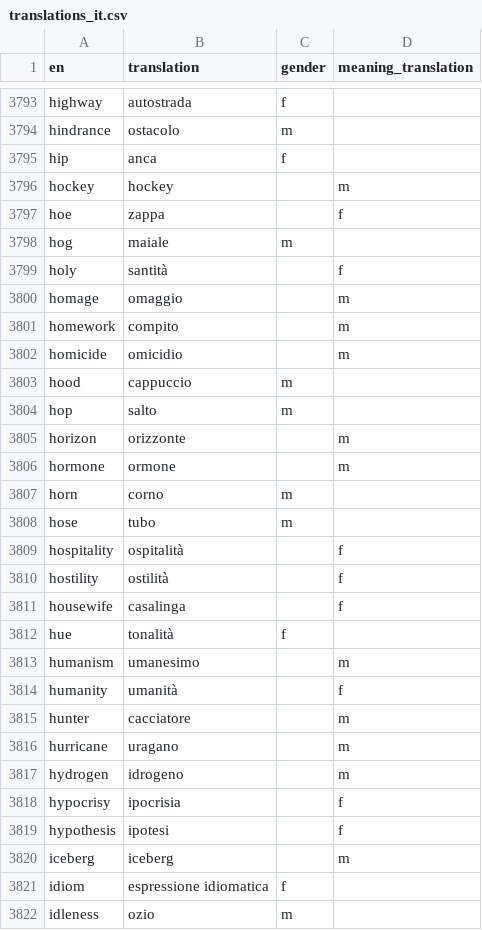
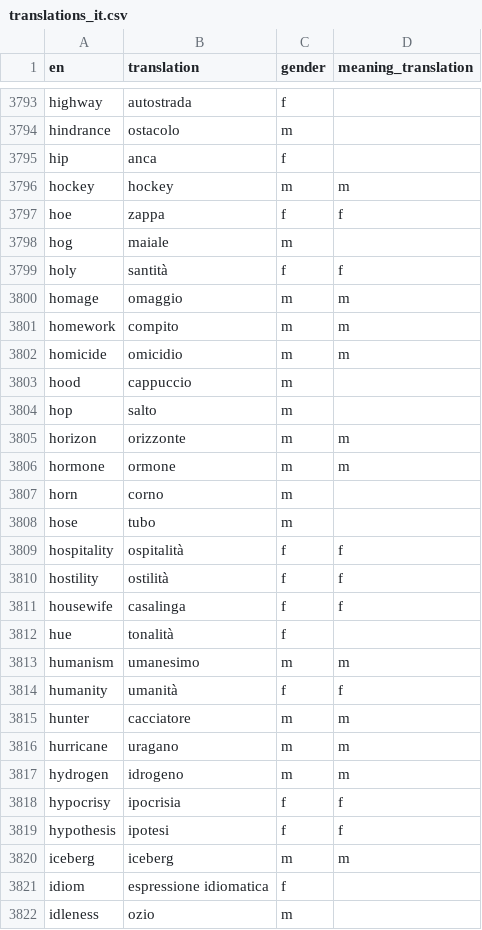
Before and after one commit to kako-jun/noun-gender, a CSV file: data/translations_it.csv, drawn as a sheet; only a part is shown, gaps mark what is left out; the diff covers the shown part only.

```diff
--- a/data/translations_it.csv
+++ b/data/translations_it.csv
@@ -3795,27 +3795,27 @@ hindrance	ostacolo	m
 hip	anca	f	
-hockey	hockey		m
-hoe	zappa		f
+hockey	hockey	m	m
+hoe	zappa	f	f
 hog	maiale	m	
-holy	santità		f
-homage	omaggio		m
-homework	compito		m
-homicide	omicidio		m
+holy	santità	f	f
+homage	omaggio	m	m
+homework	compito	m	m
+homicide	omicidio	m	m
 hood	cappuccio	m	
 hop	salto	m	
-horizon	orizzonte		m
-hormone	ormone		m
+horizon	orizzonte	m	m
+hormone	ormone	m	m
 horn	corno	m	
 hose	tubo	m	
-hospitality	ospitalità		f
-hostility	ostilità		f
-housewife	casalinga		f
+hospitality	ospitalità	f	f
+hostility	ostilità	f	f
+housewife	casalinga	f	f
 hue	tonalità	f	
-humanism	umanesimo		m
-humanity	umanità		f
-hunter	cacciatore		m
-hurricane	uragano		m
-hydrogen	idrogeno		m
-hypocrisy	ipocrisia		f
-hypothesis	ipotesi		f
-iceberg	iceberg		m
+humanism	umanesimo	m	m
+humanity	umanità	f	f
+hunter	cacciatore	m	m
+hurricane	uragano	m	m
+hydrogen	idrogeno	m	m
+hypocrisy	ipocrisia	f	f
+hypothesis	ipotesi	f	f
+iceberg	iceberg	m	m
 idiom	espressione idiomatica	f	
```
Also changed, not shown: 129 edited cells elsewhere in this file, data/translations_hi.csv, data/translations_ru.csv.
